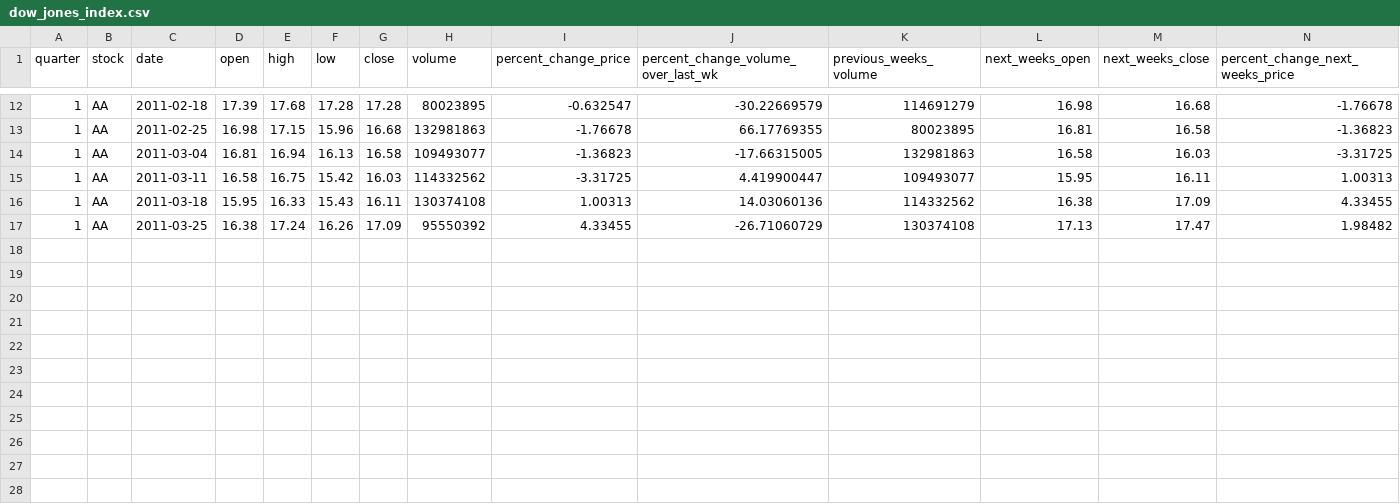
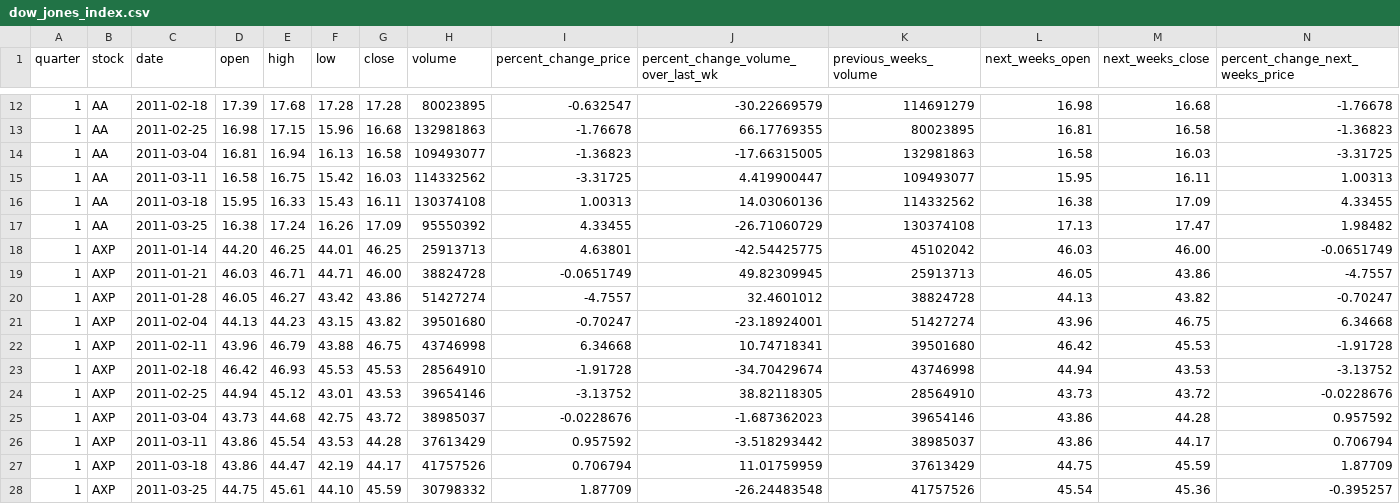
Before and after one commit to RahulK-art645/DowJonesIndex, a CSV file: src/main/resources/dow_jones_index.csv, drawn as a sheet; only a part is shown, gaps mark what is left out; rows hold the shown columns only; the diff names each change by its address in the sheet, - before the commit and + after, or states it on an @@ line.

Commit message:
Data updated in Csv files

```diff
--- a/src/main/resources/dow_jones_index.csv
+++ b/src/main/resources/dow_jones_index.csv
+row 18: 1 | AXP | 2011-01-14 | 44.20 | 46.25 | 44.01 | 46.25 | 25913713 | 4.63801 | -42.54425775 | 45102042 | 46.03 | 46.00 | -0.0651749
+row 19: 1 | AXP | 2011-01-21 | 46.03 | 46.71 | 44.71 | 46.00 | 38824728 | -0.0651749 | 49.82309945 | 25913713 | 46.05 | 43.86 | -4.7557
+row 20: 1 | AXP | 2011-01-28 | 46.05 | 46.27 | 43.42 | 43.86 | 51427274 | -4.7557 | 32.4601012 | 38824728 | 44.13 | 43.82 | -0.70247
+row 21: 1 | AXP | 2011-02-04 | 44.13 | 44.23 | 43.15 | 43.82 | 39501680 | -0.70247 | -23.18924001 | 51427274 | 43.96 | 46.75 | 6.34668
+row 22: 1 | AXP | 2011-02-11 | 43.96 | 46.79 | 43.88 | 46.75 | 43746998 | 6.34668 | 10.74718341 | 39501680 | 46.42 | 45.53 | -1.91728
+row 23: 1 | AXP | 2011-02-18 | 46.42 | 46.93 | 45.53 | 45.53 | 28564910 | -1.91728 | -34.70429674 | 43746998 | 44.94 | 43.53 | -3.13752
+row 24: 1 | AXP | 2011-02-25 | 44.94 | 45.12 | 43.01 | 43.53 | 39654146 | -3.13752 | 38.82118305 | 28564910 | 43.73 | 43.72 | -0.0228676
+row 25: 1 | AXP | 2011-03-04 | 43.73 | 44.68 | 42.75 | 43.72 | 38985037 | -0.0228676 | -1.687362023 | 39654146 | 43.86 | 44.28 | 0.957592
+row 26: 1 | AXP | 2011-03-11 | 43.86 | 45.54 | 43.53 | 44.28 | 37613429 | 0.957592 | -3.518293442 | 38985037 | 43.86 | 44.17 | 0.706794
+row 27: 1 | AXP | 2011-03-18 | 43.86 | 44.47 | 42.19 | 44.17 | 41757526 | 0.706794 | 11.01759959 | 37613429 | 44.75 | 45.59 | 1.87709
+row 28: 1 | AXP | 2011-03-25 | 44.75 | 45.61 | 44.10 | 45.59 | 30798332 | 1.87709 | -26.24483548 | 41757526 | 45.54 | 45.36 | -0.395257
```
